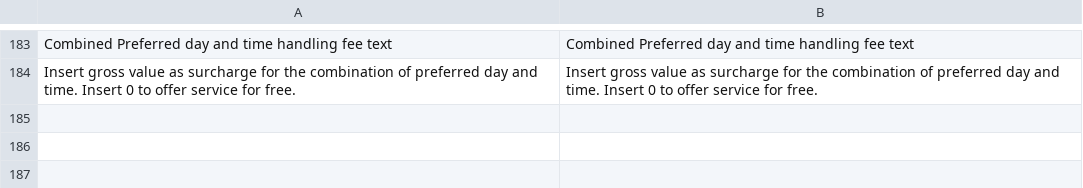
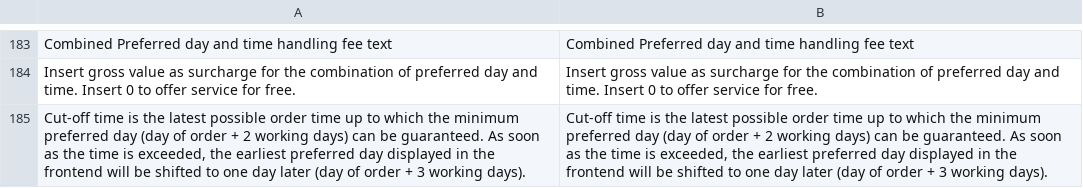
Before and after one commit to netresearch/dhl-module-versenden-m1, a CSV file: src/app/locale/en_US/Dhl_Versenden.csv, drawn as a sheet; only a part is shown, gaps mark what is left out.

```diff
--- a/src/app/locale/en_US/Dhl_Versenden.csv
+++ b/src/app/locale/en_US/Dhl_Versenden.csv
@@ -184 +184,2 @@
 "Insert gross value as surcharge for the combination of preferred day and time. Insert 0 to offer service for free.", "Insert gross value as surcharge for the combination of preferred day and time. Insert 0 to offer service for free."
+"Cut-off time is the latest possible order time up to which the minimum preferred day (day of order + 2 working days) can be guaranteed. As soon as the time is exceeded, the earliest preferred day displayed in the frontend will be shifted to one day later (day of order + 3 working days).","Cut-off time is the latest possible order time up to which the minimum preferred day (day of order + 2 working days) can be guaranteed. As soon as the time is exceeded, the earliest preferred day displayed in the frontend will be shifted to one day later (day of order + 3 working days)."
```
Also changed, not shown: src/app/locale/de_DE/Dhl_Versenden.csv, 1 other file.
